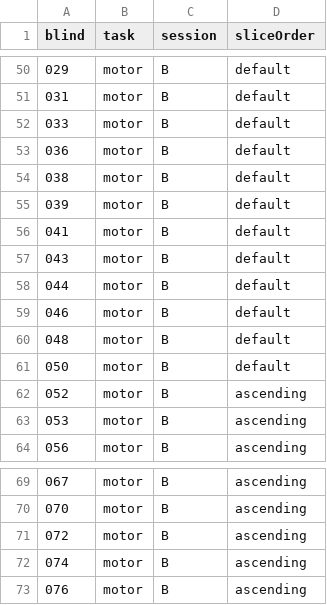
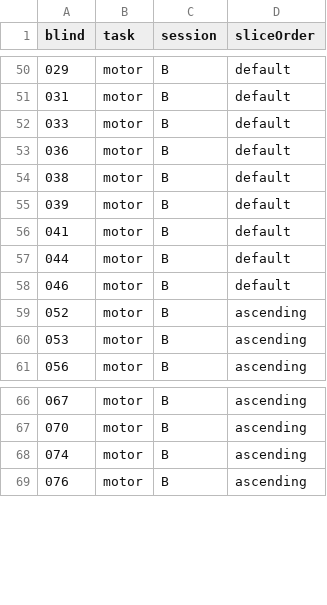
Before and after one commit to smtran/thesis, a CSV file: acquisitionCharacteristics/varyingAfniprocInputs.csv, drawn as a sheet; only a part is shown, gaps mark what is left out; the diff names each change by its address in the sheet, - before the commit and + after, or states it on an @@ line.

Commit message:
Update varyingAfniprocInputs.csv
removed Motor subjects 43, 48, 50, 72 because no T1 or Rest data

```diff
--- a/acquisitionCharacteristics/varyingAfniprocInputs.csv
+++ b/acquisitionCharacteristics/varyingAfniprocInputs.csv
-row 57: 043 | motor | B | default
-row 60: 048 | motor | B | default
-row 61: 050 | motor | B | default
-row 71: 072 | motor | B | ascending
```
